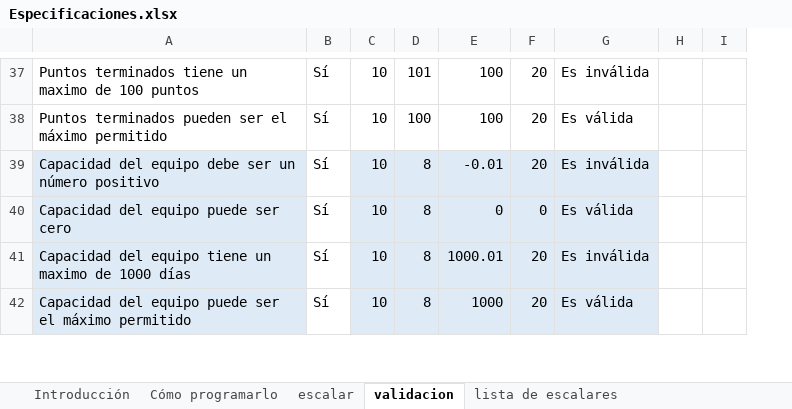
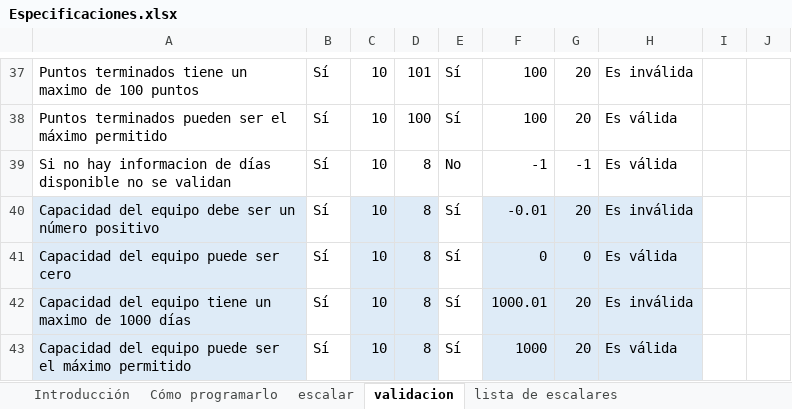
Before and after one commit to oscarcenteno/sm.vb.diseno-con-pruebas-unitarias, an Excel workbook: Especificaciones.xlsx, sheet validacion, drawn as a sheet; only a part is shown, gaps mark what is left out; values as stored, in another font and other column widths than the file's, no borders; table styles not drawn; the diff covers the shown part only; the diff names each change by its address in the sheet, - before the commit and + after, or states it on an @@ line.

```diff
--- a/Especificaciones.xlsx (sheet validacion)
+++ b/Especificaciones.xlsx (sheet validacion)
+column E, rows 37-38: Sí | Sí; rows 40-43: all Sí
+row 39: Si no hay informacion de días disponible no se validan | Sí | 10 | 8 | No | -1 | -1 | Es válida
```
Also changed, not shown: 22 edited cells elsewhere in this sheet, sheet lista de estructuras de datos, sheet estructura de datos, sheet lista de escalares, sheet escalar, 10 other files.
